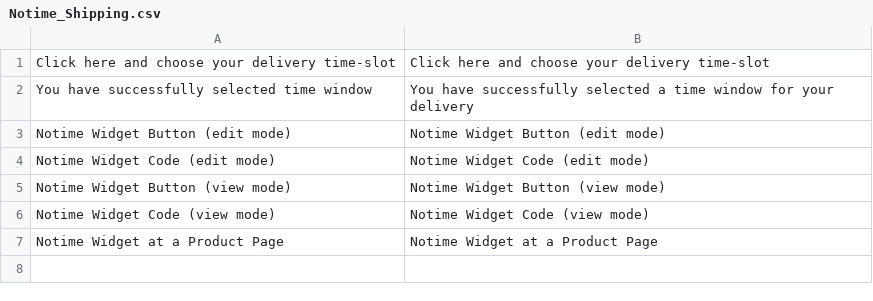
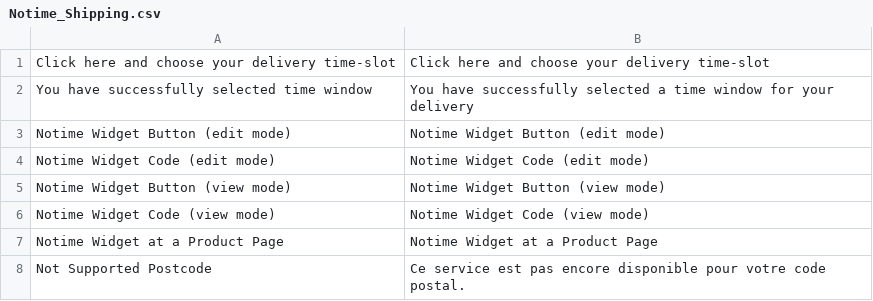
Before and after one commit to OpenMageModuleFostering/notime_same_day_delivery, a CSV file: app/locale/fr_FR/Notime_Shipping.csv, drawn as a sheet.

```diff
--- a/app/locale/fr_FR/Notime_Shipping.csv
+++ b/app/locale/fr_FR/Notime_Shipping.csv
@@ -7 +7,2 @@
 "Notime Widget at a Product Page","Notime Widget at a Product Page"
+"Not Supported Postcode","Ce service est pas encore disponible pour votre code postal."
```
Also changed, not shown: app/locale/de_DE/Notime_Shipping.csv, app/locale/en_US/Notime_Shipping.csv, 2 other files.
